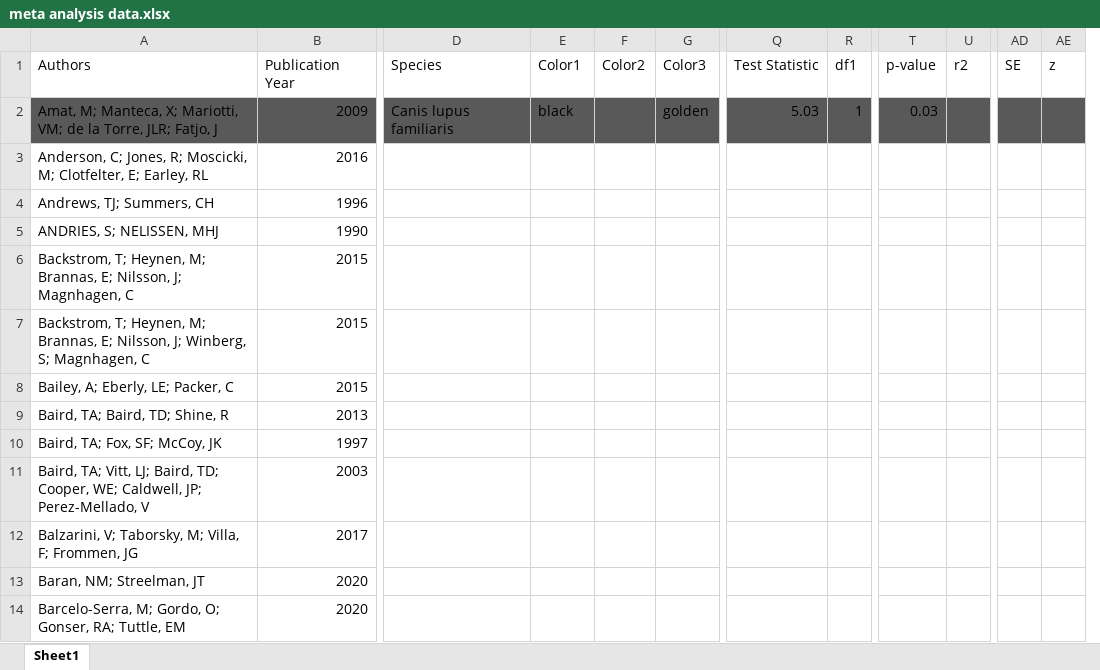
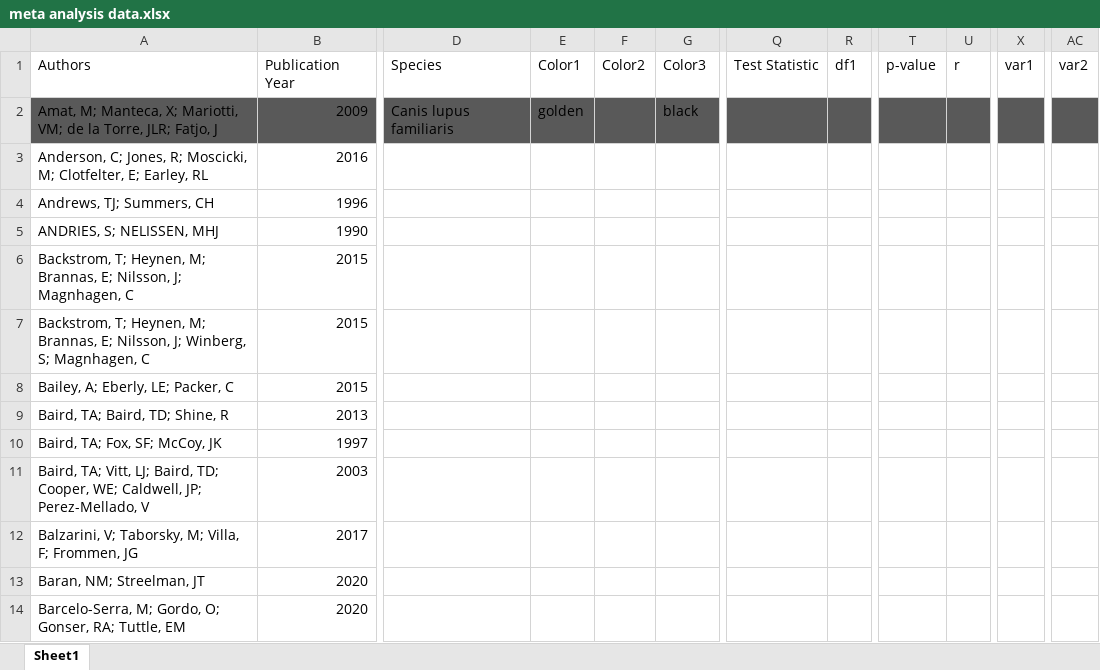
Before and after one commit to sruckman/meta-analysis, an Excel workbook: Excel Sheets/meta analysis data.xlsx, sheet Sheet1, drawn as a sheet; only a part is shown, gaps mark what is left out; values as stored, in another font and other column widths than the file's, no borders; removed rows and columns are numbered as before the commit, all else as after; the diff names each change by its address in the sheet, - before the commit and + after, or states it on an @@ line.

Commit message:
Update meta analysis data.xlsx

```diff
--- a/Excel Sheets/meta analysis data.xlsx (sheet Sheet1)
+++ b/Excel Sheets/meta analysis data.xlsx (sheet Sheet1)
+column X, row 1: var1
+column AC, row 1: var2
-column AD, row 1: SE
-column AE, row 1: z
-U1: r2
+U1: r
-E2: black
+E2: golden
-G2: golden
+G2: black
-Q2: 5.03
+Q2: (empty)
-R2: 1
+R2: (empty)
-T2: 0.03
+T2: (empty)
```
